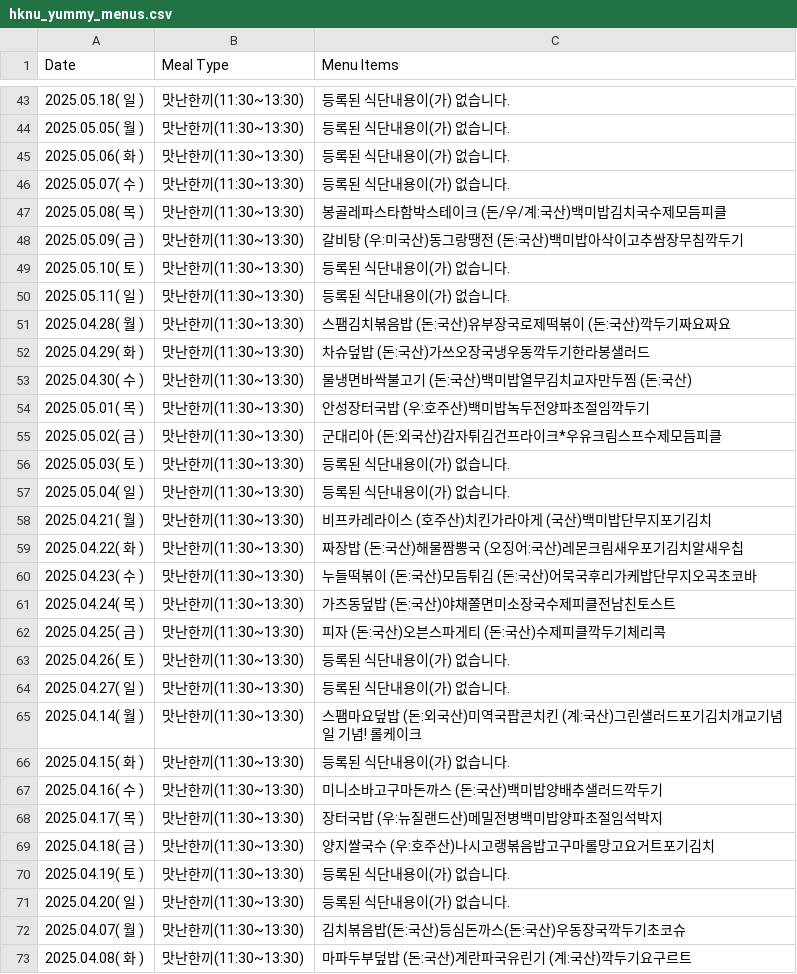
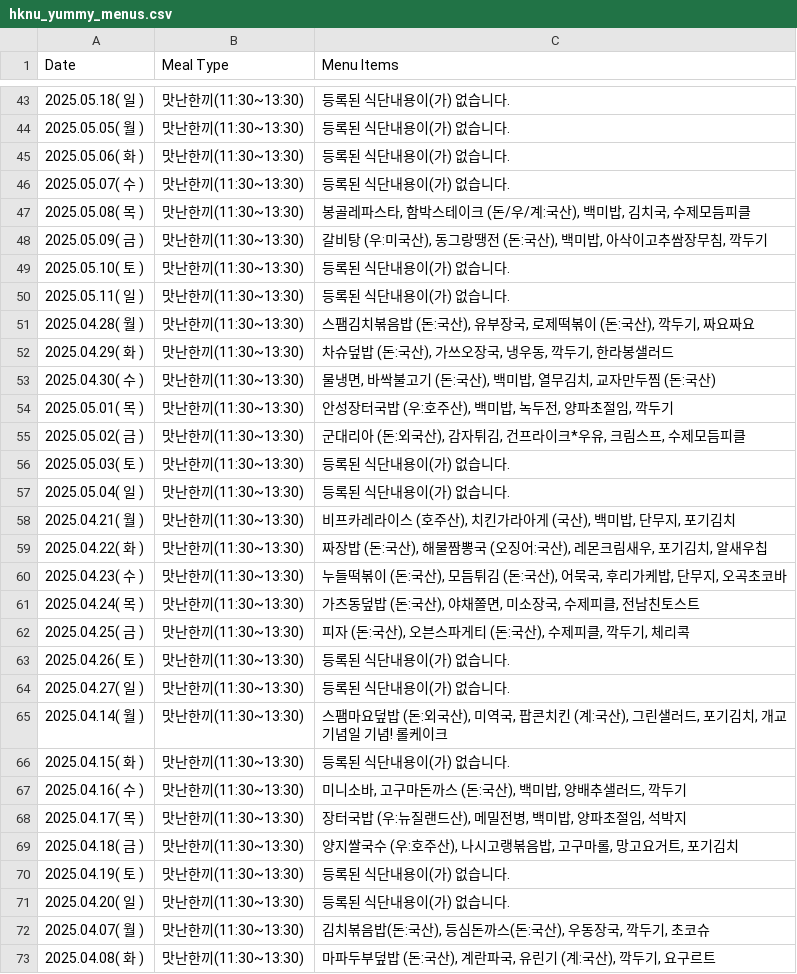
Before and after one commit to lynnc53/hknu-menu-scraper, a CSV file: data/hknu_yummy_menus.csv, drawn as a sheet; only a part is shown, gaps mark what is left out; the diff covers the shown part only.

Commit message:
Added commas between each menu items

```diff
--- a/data/hknu_yummy_menus.csv
+++ b/data/hknu_yummy_menus.csv
@@ -46,28 +46,28 @@ Date,Meal Type,Menu Items
 2025.05.07( 수 ),맛난한끼(11:30~13:30),등록된 식단내용이(가) 없습니다.
-2025.05.08( 목 ),맛난한끼(11:30~13:30),봉골레파스타함박스테이크 (돈/우/계:국산)백미밥김치국수제모듬피클
-2025.05.09( 금 ),맛난한끼(11:30~13:30),갈비탕 (우:미국산)동그랑땡전 (돈:국산)백미밥아삭이고추쌈장무침깍두기
+2025.05.08( 목 ),맛난한끼(11:30~13:30),"봉골레파스타, 함박스테이크 (돈/우/계:국산), 백미밥, 김치국, 수제모듬피클"
+2025.05.09( 금 ),맛난한끼(11:30~13:30),"갈비탕 (우:미국산), 동그랑땡전 (돈:국산), 백미밥, 아삭이고추쌈장무침, 깍두기"
 2025.05.10( 토 ),맛난한끼(11:30~13:30),등록된 식단내용이(가) 없습니다.
 2025.05.11( 일 ),맛난한끼(11:30~13:30),등록된 식단내용이(가) 없습니다.
-2025.04.28( 월 ),맛난한끼(11:30~13:30),스팸김치볶음밥 (돈:국산)유부장국로제떡볶이  (돈:국산)깍두기짜요짜요
-2025.04.29( 화 ),맛난한끼(11:30~13:30),차슈덮밥 (돈:국산)가쓰오장국냉우동깍두기한라봉샐러드
-2025.04.30( 수 ),맛난한끼(11:30~13:30),물냉면바싹불고기 (돈:국산)백미밥열무김치교자만두찜 (돈:국산)
-2025.05.01( 목 ),맛난한끼(11:30~13:30),안성장터국밥 (우:호주산)백미밥녹두전양파초절임깍두기
-2025.05.02( 금 ),맛난한끼(11:30~13:30),군대리아 (돈:외국산)감자튀김건프라이크*우유크림스프수제모듬피클
+2025.04.28( 월 ),맛난한끼(11:30~13:30),"스팸김치볶음밥 (돈:국산), 유부장국, 로제떡볶이  (돈:국산), 깍두기, 짜요짜요"
+2025.04.29( 화 ),맛난한끼(11:30~13:30),"차슈덮밥 (돈:국산), 가쓰오장국, 냉우동, 깍두기, 한라봉샐러드"
+2025.04.30( 수 ),맛난한끼(11:30~13:30),"물냉면, 바싹불고기 (돈:국산), 백미밥, 열무김치, 교자만두찜 (돈:국산)"
+2025.05.01( 목 ),맛난한끼(11:30~13:30),"안성장터국밥 (우:호주산), 백미밥, 녹두전, 양파초절임, 깍두기"
+2025.05.02( 금 ),맛난한끼(11:30~13:30),"군대리아 (돈:외국산), 감자튀김, 건프라이크*우유, 크림스프, 수제모듬피클"
 2025.05.03( 토 ),맛난한끼(11:30~13:30),등록된 식단내용이(가) 없습니다.
 2025.05.04( 일 ),맛난한끼(11:30~13:30),등록된 식단내용이(가) 없습니다.
-2025.04.21( 월 ),맛난한끼(11:30~13:30),비프카레라이스 (호주산)치킨가라아게 (국산)백미밥단무지포기김치
-2025.04.22( 화 ),맛난한끼(11:30~13:30),짜장밥 (돈:국산)해물짬뽕국 (오징어:국산)레몬크림새우포기김치알새우칩
-2025.04.23( 수 ),맛난한끼(11:30~13:30),누들떡볶이 (돈:국산)모듬튀김 (돈:국산)어묵국후리가케밥단무지오곡초코바
-2025.04.24( 목 ),맛난한끼(11:30~13:30),가츠동덮밥 (돈:국산)야채쫄면미소장국수제피클전남친토스트
-2025.04.25( 금 ),맛난한끼(11:30~13:30),피자 (돈:국산)오븐스파게티 (돈:국산)수제피클깍두기체리콕
+2025.04.21( 월 ),맛난한끼(11:30~13:30),"비프카레라이스 (호주산), 치킨가라아게 (국산), 백미밥, 단무지, 포기김치"
+2025.04.22( 화 ),맛난한끼(11:30~13:30),"짜장밥 (돈:국산), 해물짬뽕국 (오징어:국산), 레몬크림새우, 포기김치, 알새우칩"
+2025.04.23( 수 ),맛난한끼(11:30~13:30),"누들떡볶이 (돈:국산), 모듬튀김 (돈:국산), 어묵국, 후리가케밥, 단무지, 오곡초코바"
+2025.04.24( 목 ),맛난한끼(11:30~13:30),"가츠동덮밥 (돈:국산), 야채쫄면, 미소장국, 수제피클, 전남친토스트"
+2025.04.25( 금 ),맛난한끼(11:30~13:30),"피자 (돈:국산), 오븐스파게티 (돈:국산), 수제피클, 깍두기, 체리콕"
 2025.04.26( 토 ),맛난한끼(11:30~13:30),등록된 식단내용이(가) 없습니다.
 2025.04.27( 일 ),맛난한끼(11:30~13:30),등록된 식단내용이(가) 없습니다.
-2025.04.14( 월 ),맛난한끼(11:30~13:30),스팸마요덮밥 (돈:외국산)미역국팝콘치킨 (계:국산)그린샐러드포기김치개교기념일 기념! 롤케이크
+2025.04.14( 월 ),맛난한끼(11:30~13:30),"스팸마요덮밥 (돈:외국산), 미역국, 팝콘치킨 (계:국산), 그린샐러드, 포기김치, 개교기념일 기념! 롤케이크"
 2025.04.15( 화 ),맛난한끼(11:30~13:30),등록된 식단내용이(가) 없습니다.
-2025.04.16( 수 ),맛난한끼(11:30~13:30),미니소바고구마돈까스 (돈:국산)백미밥양배추샐러드깍두기
-2025.04.17( 목 ),맛난한끼(11:30~13:30),장터국밥 (우:뉴질랜드산)메밀전병백미밥양파초절임석박지
-2025.04.18( 금 ),맛난한끼(11:30~13:30),양지쌀국수 (우:호주산)나시고랭볶음밥고구마롤망고요거트포기김치
+2025.04.16( 수 ),맛난한끼(11:30~13:30),"미니소바, 고구마돈까스 (돈:국산), 백미밥, 양배추샐러드, 깍두기"
+2025.04.17( 목 ),맛난한끼(11:30~13:30),"장터국밥 (우:뉴질랜드산), 메밀전병, 백미밥, 양파초절임, 석박지"
+2025.04.18( 금 ),맛난한끼(11:30~13:30),"양지쌀국수 (우:호주산), 나시고랭볶음밥, 고구마롤, 망고요거트, 포기김치"
 2025.04.19( 토 ),맛난한끼(11:30~13:30),등록된 식단내용이(가) 없습니다.
 2025.04.20( 일 ),맛난한끼(11:30~13:30),등록된 식단내용이(가) 없습니다.
-2025.04.07( 월 ),맛난한끼(11:30~13:30),김치볶음밥(돈:국산)등심돈까스(돈:국산)우동장국깍두기초코슈
-2025.04.08( 화 ),맛난한끼(11:30~13:30),마파두부덮밥 (돈:국산)계란파국유린기 (계:국산)깍두기요구르트
+2025.04.07( 월 ),맛난한끼(11:30~13:30),"김치볶음밥(돈:국산), 등심돈까스(돈:국산), 우동장국, 깍두기, 초코슈"
+2025.04.08( 화 ),맛난한끼(11:30~13:30),"마파두부덮밥 (돈:국산), 계란파국, 유린기 (계:국산), 깍두기, 요구르트"
```
Also changed, not shown: 51 edited cells elsewhere in this file, data/hknu_healthy_menus.csv, 1 other file.
